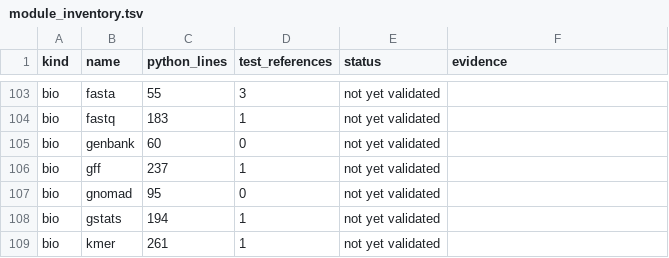
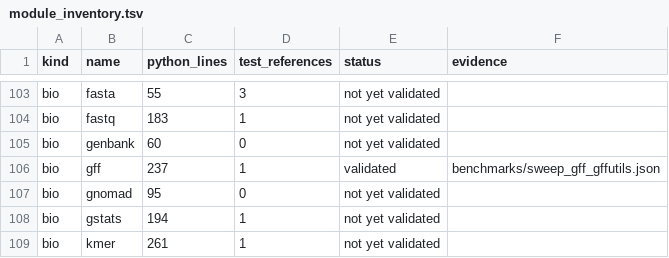
Before and after one commit to uditakankananonononono/mega27-01-sugarcode-realdata-validation, a TSV file: manifests/module_inventory.tsv, drawn as a sheet; only a part is shown, gaps mark what is left out.

```diff
--- a/manifests/module_inventory.tsv
+++ b/manifests/module_inventory.tsv
@@ -105,3 +105,3 @@ bio	fastq	183	1	not yet validated
 bio	genbank	60	0	not yet validated	
-bio	gff	237	1	not yet validated	
+bio	gff	237	1	validated	benchmarks/sweep_gff_gffutils.json
 bio	gnomad	95	0	not yet validated	
```
Also changed, not shown: manifests/tools.tsv, 9 other files.
